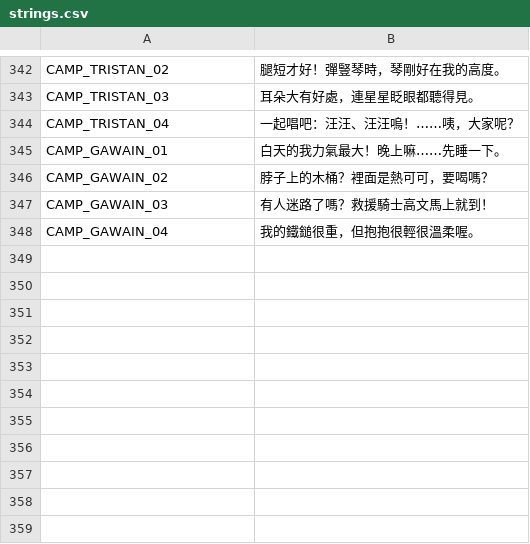
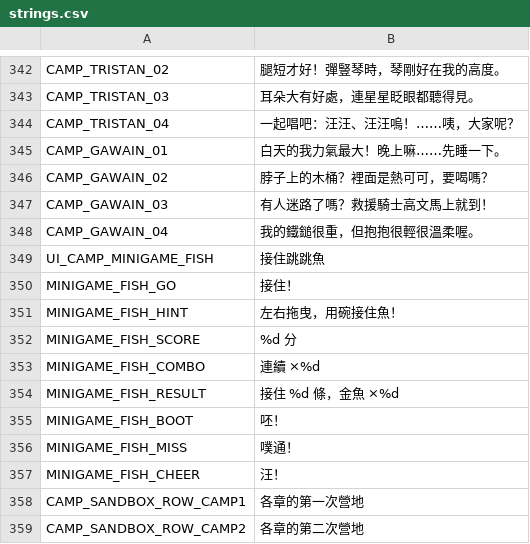
Before and after one commit to QuantumPrediction/DoggyKnight, a CSV file: i18n/strings.csv, drawn as a sheet; only a part is shown, gaps mark what is left out; the diff names each change by its address in the sheet, - before the commit and + after, or states it on an @@ line.

```diff
--- a/i18n/strings.csv
+++ b/i18n/strings.csv
+row 349: UI_CAMP_MINIGAME_FISH | 接住跳跳魚
+row 350: MINIGAME_FISH_GO | 接住！
+row 351: MINIGAME_FISH_HINT | 左右拖曳，用碗接住魚！
+row 352: MINIGAME_FISH_SCORE | %d 分
+row 353: MINIGAME_FISH_COMBO | 連續 ×%d
+row 354: MINIGAME_FISH_RESULT | 接住 %d 條，金魚 ×%d
+row 355: MINIGAME_FISH_BOOT | 呸！
+row 356: MINIGAME_FISH_MISS | 噗通！
+row 357: MINIGAME_FISH_CHEER | 汪！
+row 358: CAMP_SANDBOX_ROW_CAMP1 | 各章的第一次營地
+row 359: CAMP_SANDBOX_ROW_CAMP2 | 各章的第二次營地
```
Also changed, not shown: 12 other files.
